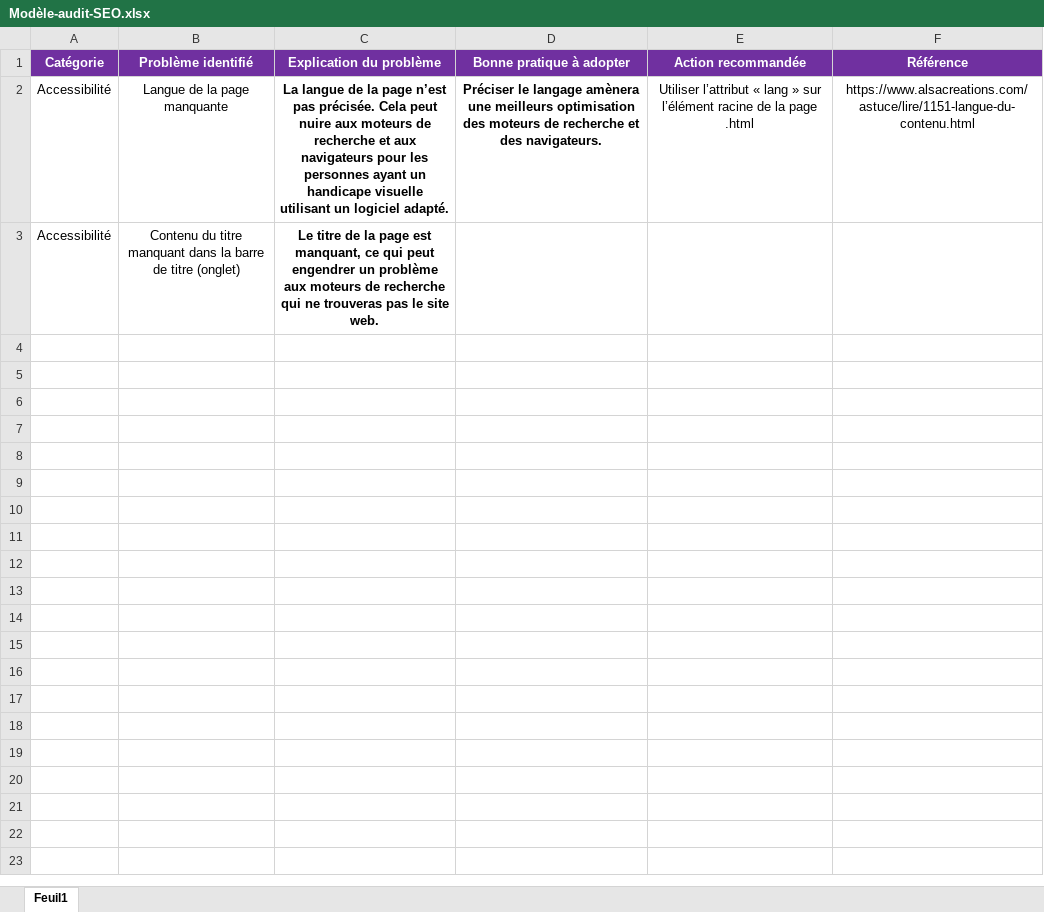
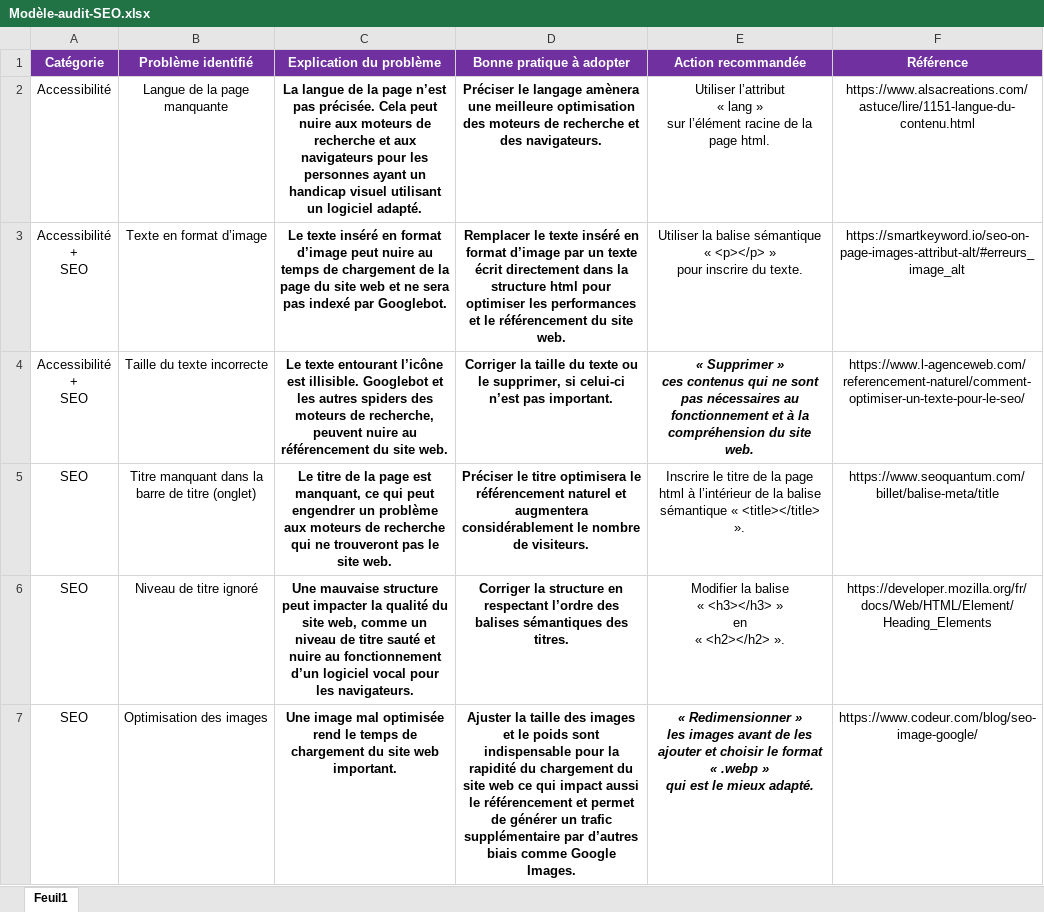
Before and after one commit to CodaCrea/Panthere-new, an Excel workbook: docs/Modèle-audit-SEO.xlsx, sheet Feuil1, drawn as a sheet; values as stored, in another font and other column widths than the file's, no borders; removed rows and columns are numbered as before the commit, all else as after; ↵ is a line break in a cell; the diff names each change by its address in the sheet, - before the commit and + after, or states it on an @@ line.

Commit message:
Ajout

```diff
--- a/docs/Modèle-audit-SEO.xlsx (sheet Feuil1)
+++ b/docs/Modèle-audit-SEO.xlsx (sheet Feuil1)
-C2 (Explication du problème): …ayant un handicape visuelle utilisant un…
+C2 (Explication du problème): …ayant un handicap visuel utilisant un…
-D2 (Bonne pratique à adopter): …amènera une meilleurs optimisation des…
+D2 (Bonne pratique à adopter): …amènera une meilleure optimisation des…
-E2 (Action recommandée): …la page .html
+E2 (Action recommandée): …la page html.
-row 3: Accessibilité | Contenu du titre manquant dans la barre de titre (onglet) | Le titre de la page est manquant, ce qui peut engendrer un problème aux moteurs de recherche qui ne trouveras pas le site web.
+row 3: Accessibilité ↵ + ↵ SEO | Texte en format d’image | Le texte inséré en format d’image peut nuire au temps de chargement de la page du site web et ne sera pas indexé par Googlebot. | Remplacer le texte inséré en format d’image par un texte écrit directement dans la structure html pour optimiser les performances et le référencement du site web. | Utiliser la balise sémantique « <p></p> » ↵ pour inscrire du texte. | https://smartkeyword.io/seo-on-page-images-attribut-alt/#erreurs_image_alt
+row 4: Accessibilité ↵ + ↵ SEO | Taille du texte incorrecte | Le texte entourant l’icône est illisible. Googlebot et les autres spiders des moteurs de recherche, peuvent nuire au référencement du site web. | Corriger la taille du texte ou le supprimer, si celui-ci n’est pas important. | « Supprimer » ↵ ces contenus qui ne sont pas nécessaires au fonctionnement et à la compréhension du site web. | https://www.l-agenceweb.com/referencement-naturel/comment-optimiser-un-texte-pour-le-seo/
+row 5: SEO | Titre manquant dans la barre de titre (onglet) | Le titre de la page est manquant, ce qui peut engendrer un problème aux moteurs de recherche qui ne trouveront pas le site web. | Préciser le titre optimisera le référencement naturel et augmentera considérablement le nombre de visiteurs. | Inscrire le titre de la page html à l’intérieur de la balise sémantique « <title></title> ». | https://www.seoquantum.com/billet/balise-meta/title
+row 6: SEO | Niveau de titre ignoré | Une mauvaise structure peut impacter la qualité du site web, comme un niveau de titre sauté et nuire au fonctionnement d’un logiciel vocal pour les navigateurs. | Corriger la structure en respectant l’ordre des balises sémantiques des titres. | Modifier la balise ↵ « <h3></h3> » ↵ en ↵ « <h2></h2> ». | https://developer.mozilla.org/fr/docs/Web/HTML/Element/Heading_Elements
+row 7: SEO | Optimisation des images | Une image mal optimisée rend le temps de chargement du site web important. | Ajuster la taille des images et le poids sont indispensable pour la rapidité du chargement du site web ce qui impact aussi le référencement et permet de générer un trafic supplémentaire par d’autres biais comme Google Images. | « Redimensionner » ↵ les images avant de les ajouter et choisir le format ↵ « .webp » ↵ qui est le mieux adapté. | https://www.codeur.com/blog/seo-image-google/
```
